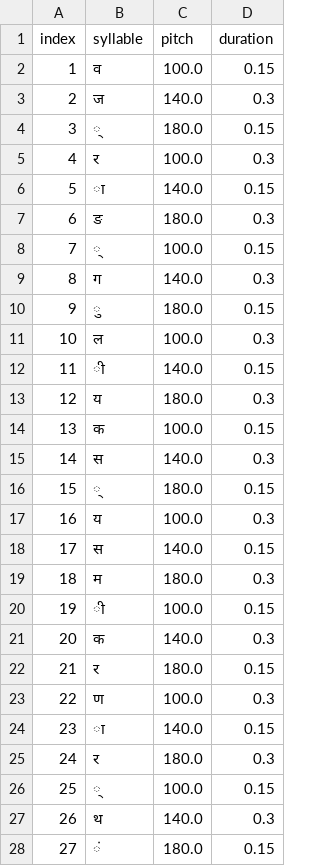
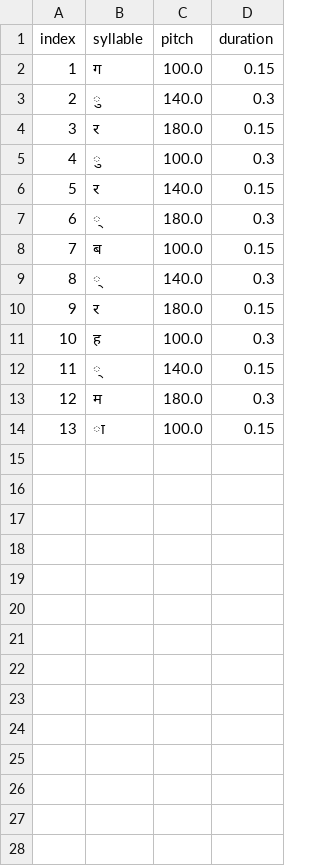
Before and after one commit to Naveenkm07/chanakya_hacakthon_2026, a CSV file: backend/chant_data.csv, drawn as a sheet; only a part is shown; removed rows and columns are numbered as before the commit, all else as after; the diff covers the shown part only; the diff names each change by its address in the sheet, - before the commit and + after, or states it on an @@ line.

```diff
--- a/backend/chant_data.csv
+++ b/backend/chant_data.csv
-B2 (syllable): व
+B2 (syllable): ग
-B3 (syllable): ज
+B3 (syllable): ु
-B4 (syllable): ्
+B4 (syllable): र
-B5 (syllable): र
+B5 (syllable): ु
-B6 (syllable): ा
+B6 (syllable): र
-B7 (syllable): ङ
+B7 (syllable): ्
-B8 (syllable): ्
+B8 (syllable): ब
-B9 (syllable): ग
+B9 (syllable): ्
-B10 (syllable): ु
+B10 (syllable): र
-B11 (syllable): ल
+B11 (syllable): ह
-row 12: 11 | ी | 140.0 | 0.15
-row 13: 12 | य | 180.0 | 0.3
-row 14: 13 | क | 100.0 | 0.15
-row 15: 14 | स | 140.0 | 0.3
@@ column A (index) renumbered between rows 12 and 14 @@
-C12 (pitch): 180.0
+C12 (pitch): 140.0
-row 17: 16 | य | 100.0 | 0.3
-row 18: 17 | स | 140.0 | 0.15
-row 20: 19 | ी | 100.0 | 0.15
-row 21: 20 | क | 140.0 | 0.3
-row 22: 21 | र | 180.0 | 0.15
-row 23: 22 | ण | 100.0 | 0.3
-C14 (pitch): 140.0
+C14 (pitch): 100.0
-row 25: 24 | र | 180.0 | 0.3
-row 26: 25 | ् | 100.0 | 0.15
-row 27: 26 | थ | 140.0 | 0.3
-row 28: 27 | ं | 180.0 | 0.15
```
Also changed, not shown: 22 removed rows elsewhere in this file, 2 other files.
